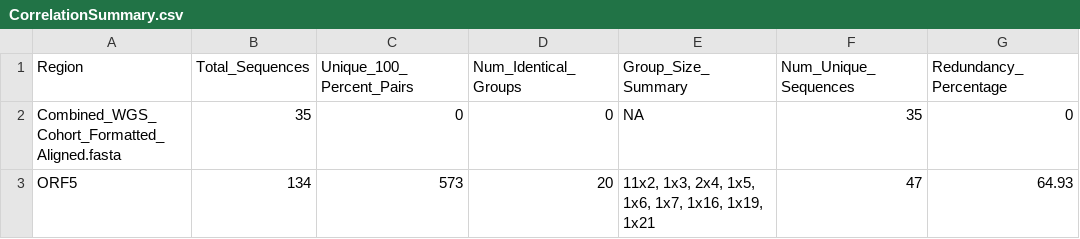
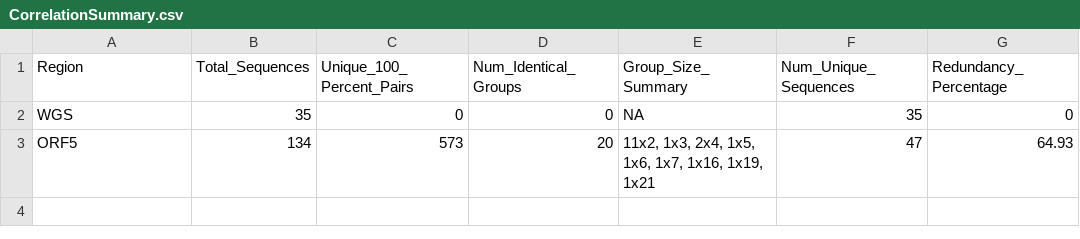
Before and after one commit to leon1603/prrsv-withinfarm-phylodynamics, a CSV file: Thesis/Supplementary_Files/03_SequenceCorrelation/CorrelationSummary.csv, drawn as a sheet; the diff names each change by its address in the sheet, - before the commit and + after, or states it on an @@ line.

Commit message:
Fixed supplementary files in thesis folder

```diff
--- a/Thesis/Supplementary_Files/03_SequenceCorrelation/CorrelationSummary.csv
+++ b/Thesis/Supplementary_Files/03_SequenceCorrelation/CorrelationSummary.csv
-A2 (Region): Combined_WGS_Cohort_Formatted_Aligned.fasta
+A2 (Region): WGS
```
Also changed, not shown: 19 other files.
